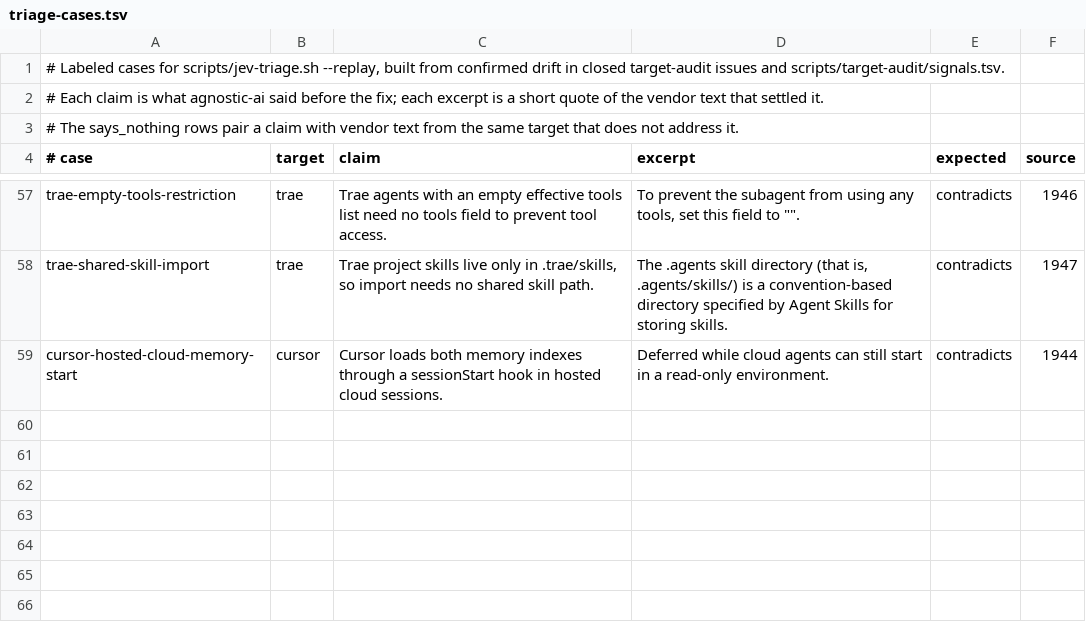
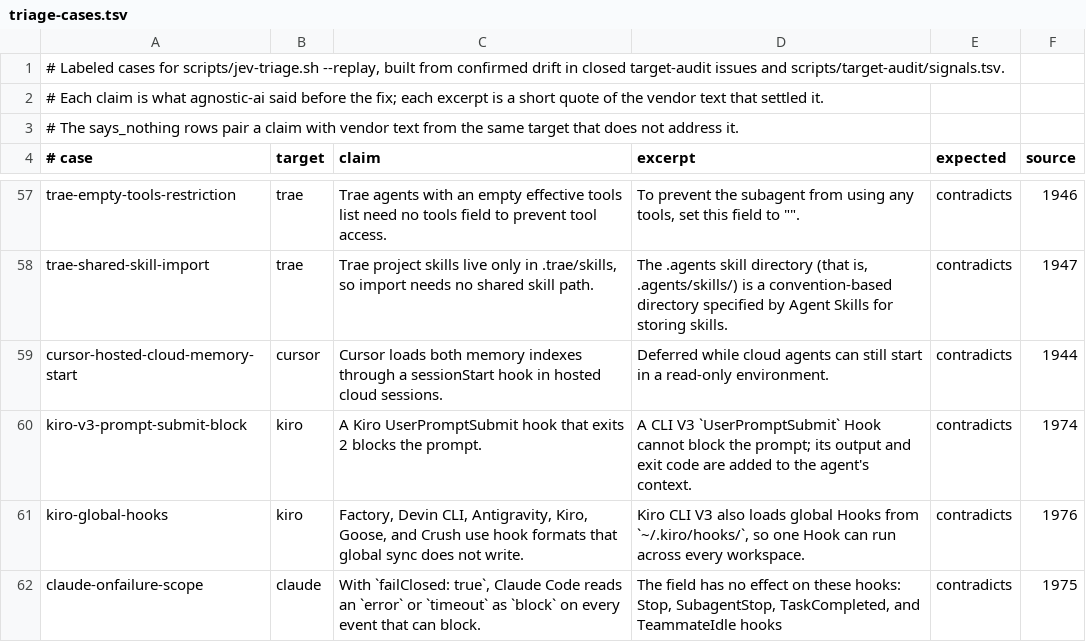
Before and after one commit to Chemaclass/agnostic-ai, a TSV file: scripts/target-audit/triage-cases.tsv, drawn as a sheet; only a part is shown, gaps mark what is left out; the diff names each change by its address in the sheet, - before the commit and + after, or states it on an @@ line.

```diff
--- a/scripts/target-audit/triage-cases.tsv
+++ b/scripts/target-audit/triage-cases.tsv
+row 60: kiro-v3-prompt-submit-block | kiro | A Kiro UserPromptSubmit hook that exits 2 blocks the prompt. | A CLI V3 `UserPromptSubmit` Hook cannot block the prompt; its output and exit code are added to the agent's context. | contradicts | 1974
+row 61: kiro-global-hooks | kiro | Factory, Devin CLI, Antigravity, Kiro, Goose, and Crush use hook formats that global sync does not write. | Kiro CLI V3 also loads global Hooks from `~/.kiro/hooks/`, so one Hook can run across every workspace. | contradicts | 1976
+row 62: claude-onfailure-scope | claude | With `failClosed: true`, Claude Code reads an `error` or `timeout` as `block` on every event that can block. | The field has no effect on these hooks: Stop, SubagentStop, TaskCompleted, and TeammateIdle hooks | contradicts | 1975
```
Also changed, not shown: scripts/target-audit/signals.tsv, scripts/target-audit/surface-cases.tsv, 5 other files.
